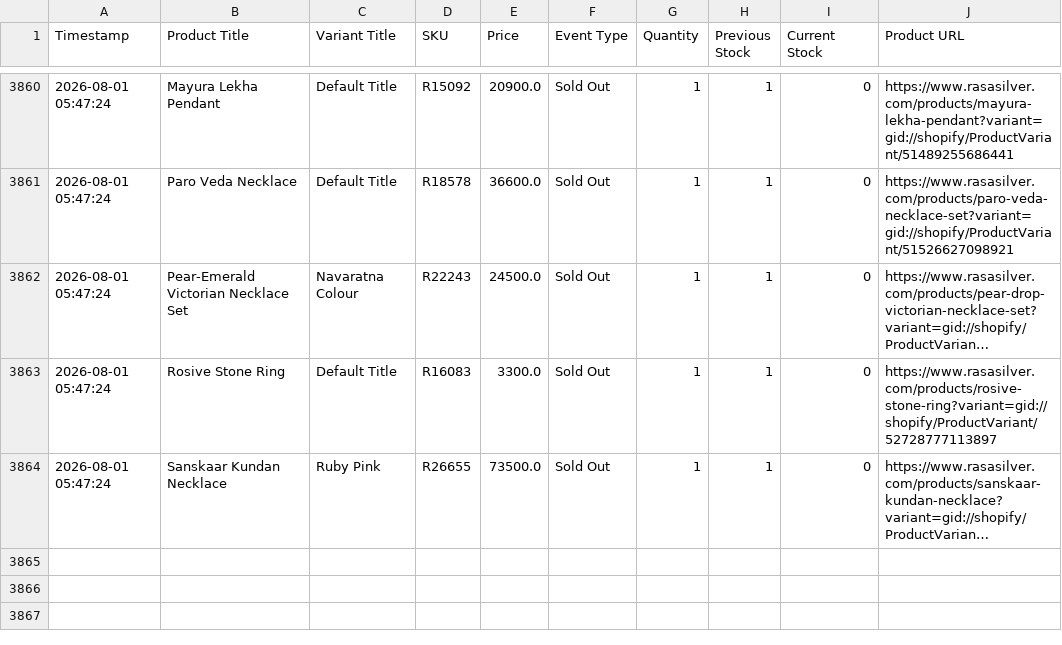
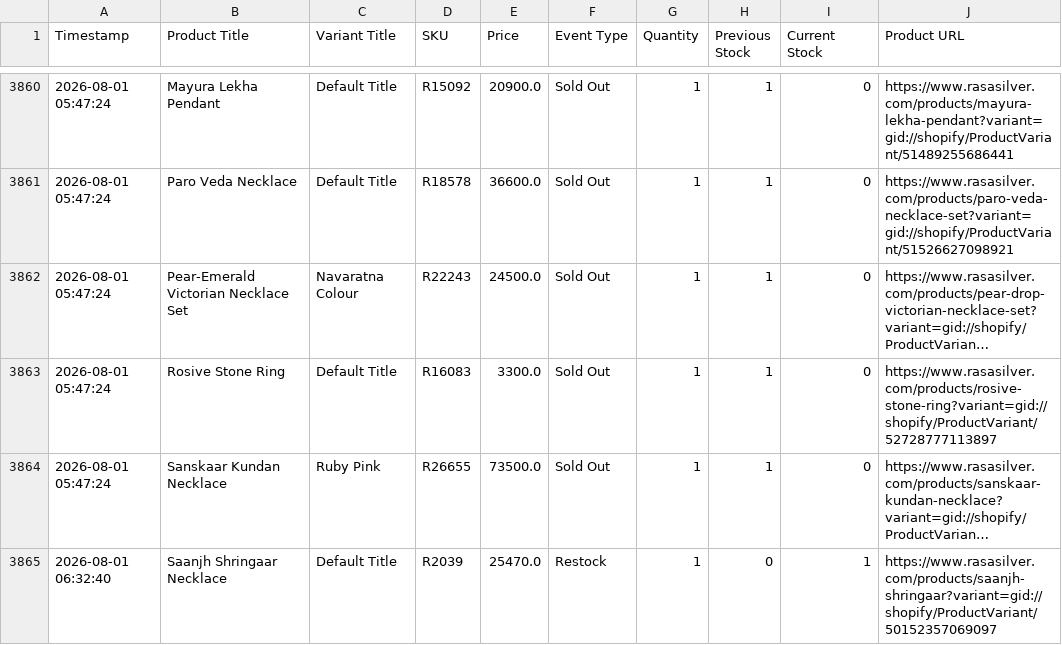
Before and after one commit to ictmentorshipdrive3-boop/Telegram-shopify-inventory-tracker-, a CSV file: rasasilver_com_live_sales_log.csv, drawn as a sheet; only a part is shown, gaps mark what is left out; long unchanged cells end in …; the diff names each change by its address in the sheet, - before the commit and + after, or states it on an @@ line.

```diff
--- a/rasasilver_com_live_sales_log.csv
+++ b/rasasilver_com_live_sales_log.csv
+row 3865: 2026-08-01 06:32:40 | Saanjh Shringaar Necklace | Default Title | R2039 | 25470.0 | Restock | 1 | 0 | 1 | https://www.rasasilver.com/products/saanjh-shringaar?variant=gid://shopify/ProductVariant/50152357069097
```
Also changed, not shown: 1 other file.
